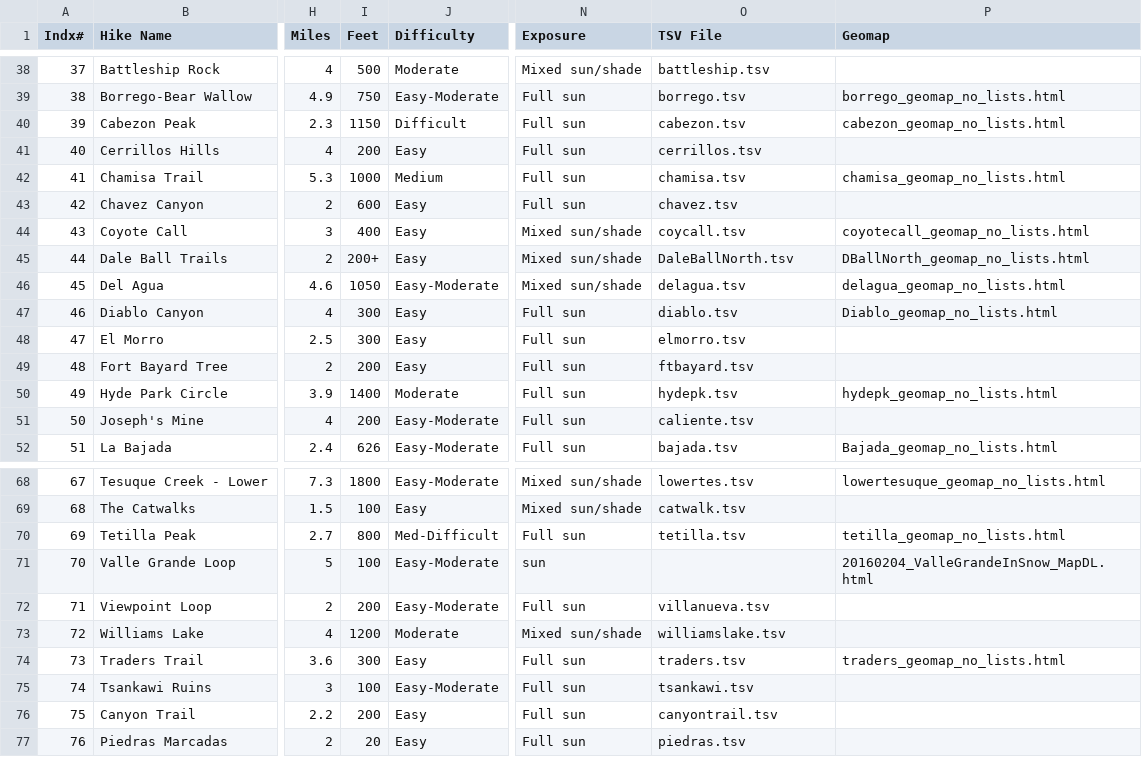
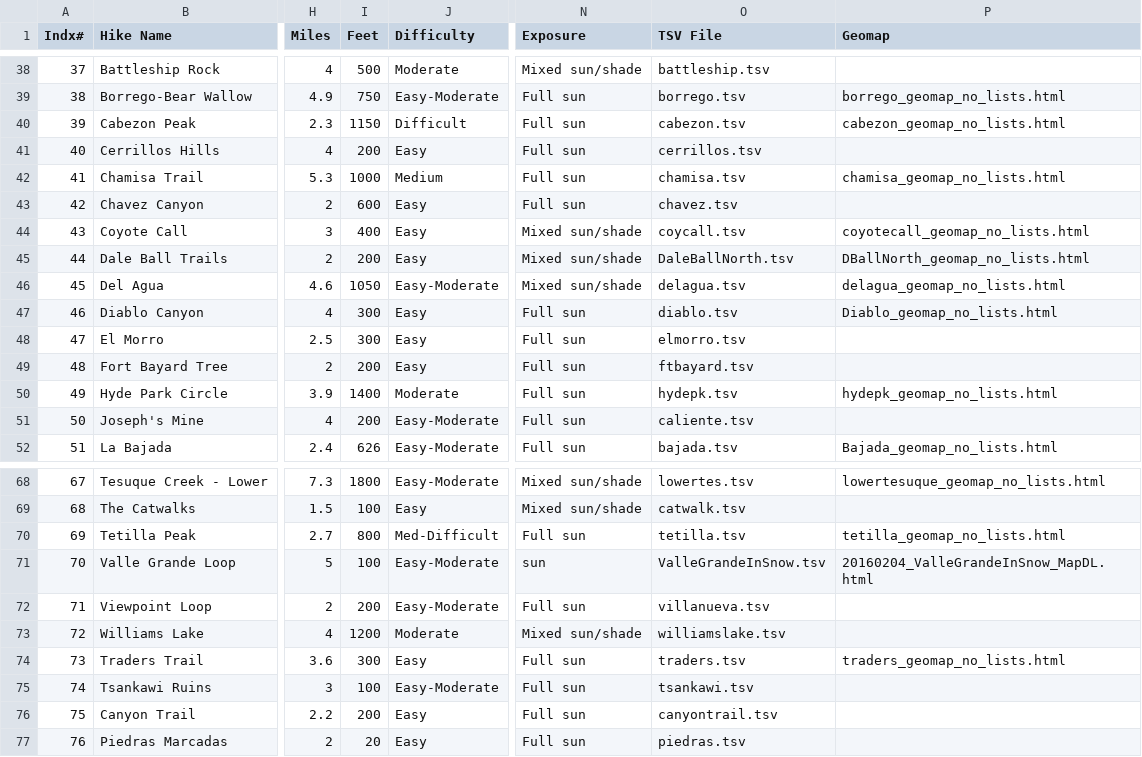
Before and after one commit to krcowles/ktesa, a CSV file: data/test.csv, drawn as a sheet; only a part is shown, gaps mark what is left out; the diff names each change by its address in the sheet, - before the commit and + after, or states it on an @@ line.

Commit message:
Rebuilding Valle Grande page. First attempt.

```diff
--- a/data/test.csv
+++ b/data/test.csv
-I45 (Feet): 200+
+I45 (Feet): 200
-O71 (TSV File): (empty)
+O71 (TSV File): ValleGrandeInSnow.tsv
```
Also changed, not shown: 1 other file.
